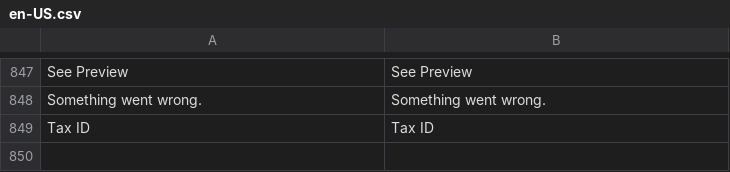
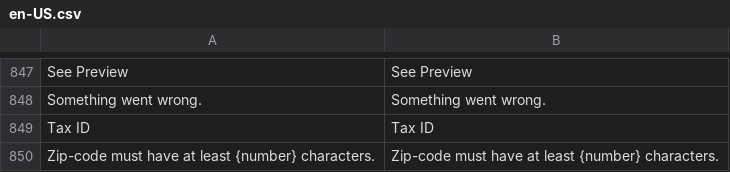
Before and after one commit to BudsiesApp/vsf-capybara, a CSV file: resource/i18n/en-US.csv, drawn as a sheet; only a part is shown, gaps mark what is left out.

```diff
--- a/resource/i18n/en-US.csv
+++ b/resource/i18n/en-US.csv
@@ -849 +849,2 @@
 "Tax ID","Tax ID"
+"Zip-code must have at least {number} characters.","Zip-code must have at least {number} characters."
```
Also changed, not shown: 5 other files.
